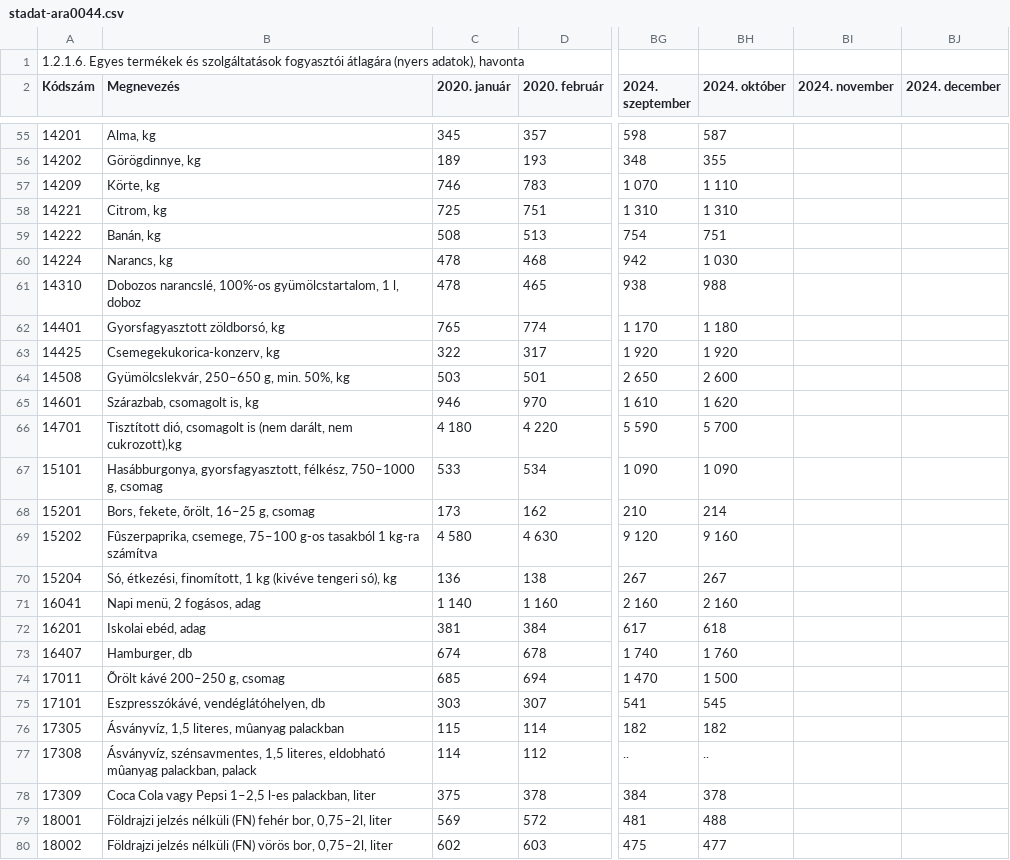
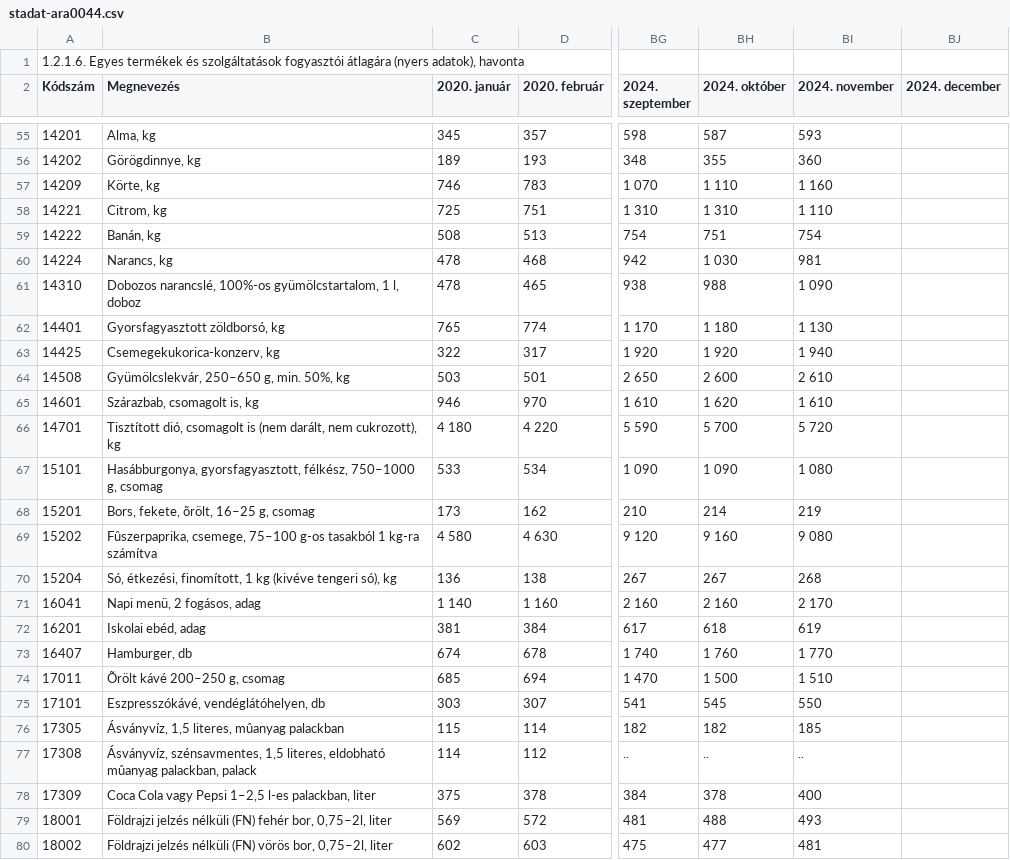
Before and after one commit to kviktor/inflacio-ksh, a CSV file: sources/stadat-ara0044.csv, drawn as a sheet; only a part is shown, gaps mark what is left out; the diff covers the shown part only; the diff names each change by its address in the sheet, - before the commit and + after, or states it on an @@ line.

```diff
--- a/sources/stadat-ara0044.csv
+++ b/sources/stadat-ara0044.csv
-BI55 (2024. november): (empty)
+BI55 (2024. november): 593
-BI56 (2024. november): (empty)
+BI56 (2024. november): 360
-BI57 (2024. november): (empty)
+BI57 (2024. november): 1 160
-BI58 (2024. november): (empty)
+BI58 (2024. november): 1 110
-BI59 (2024. november): (empty)
+BI59 (2024. november): 754
-BI60 (2024. november): (empty)
+BI60 (2024. november): 981
-BI61 (2024. november): (empty)
+BI61 (2024. november): 1 090
-BI62 (2024. november): (empty)
+BI62 (2024. november): 1 130
-BI63 (2024. november): (empty)
+BI63 (2024. november): 1 940
-BI64 (2024. november): (empty)
+BI64 (2024. november): 2 610
-BI65 (2024. november): (empty)
+BI65 (2024. november): 1 610
-B66 (Megnevezés): …darált, nem cukrozott),kg
+B66 (Megnevezés): …darált, nem cukrozott), kg
-BI66 (2024. november): (empty)
+BI66 (2024. november): 5 720
-BI67 (2024. november): (empty)
+BI67 (2024. november): 1 080
-BI68 (2024. november): (empty)
+BI68 (2024. november): 219
-BI69 (2024. november): (empty)
+BI69 (2024. november): 9 080
-BI70 (2024. november): (empty)
+BI70 (2024. november): 268
-BI71 (2024. november): (empty)
+BI71 (2024. november): 2 170
-BI72 (2024. november): (empty)
+BI72 (2024. november): 619
-BI73 (2024. november): (empty)
+BI73 (2024. november): 1 770
-BI74 (2024. november): (empty)
+BI74 (2024. november): 1 510
-BI75 (2024. november): (empty)
+BI75 (2024. november): 550
-BI76 (2024. november): (empty)
+BI76 (2024. november): 185
-BI77 (2024. november): (empty)
+BI77 (2024. november): ..
-BI78 (2024. november): (empty)
+BI78 (2024. november): 400
-BI79 (2024. november): (empty)
+BI79 (2024. november): 493
-BI80 (2024. november): (empty)
+BI80 (2024. november): 481
```
Also changed, not shown: 156 edited cells elsewhere in this file.
